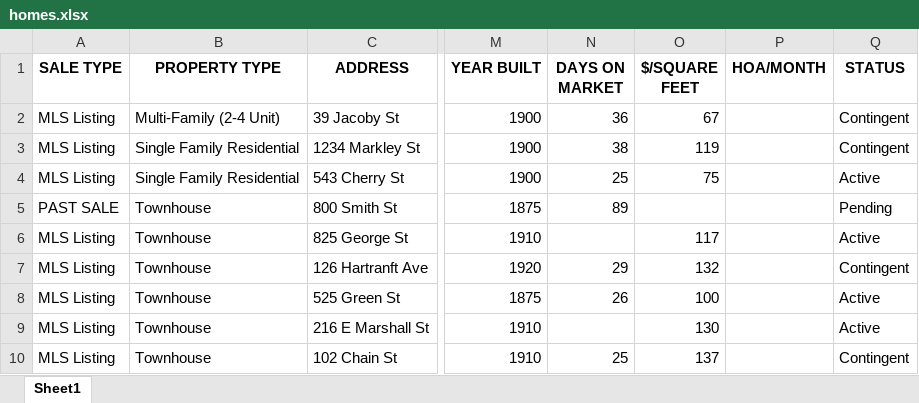
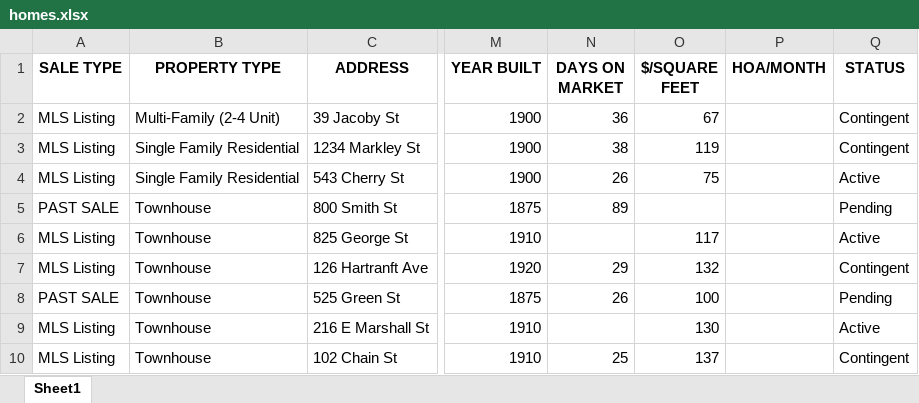
Before and after one commit to Hacker-2004/home-finder, an Excel workbook: homes.xlsx, sheet Sheet1, drawn as a sheet; only a part is shown, gaps mark what is left out; values as stored, in another font and other column widths than the file's, no borders; the diff covers the shown part only; the diff names each change by its address in the sheet, - before the commit and + after, or states it on an @@ line.

```diff
--- a/homes.xlsx (sheet Sheet1)
+++ b/homes.xlsx (sheet Sheet1)
-N4 (DAYS ON MARKET): 25
+N4 (DAYS ON MARKET): 26
-A8 (SALE TYPE): MLS Listing
+A8 (SALE TYPE): PAST SALE
-Q8 (STATUS): Active
+Q8 (STATUS): Pending
```
Also changed, not shown: 11 added rows, 9 removed rows and 152 edited cells elsewhere in this sheet, 1 other file.
